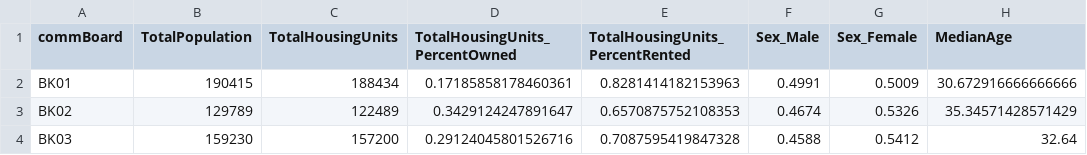
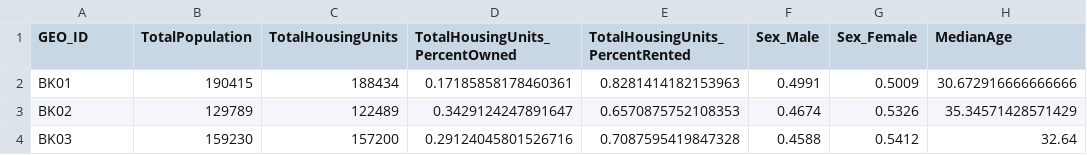
Before and after one commit to natalieoshea/nyccensus, a CSV file: data-raw/demos_commBoard.csv, drawn as a sheet; only a part is shown; the diff names each change by its address in the sheet, - before the commit and + after, or states it on an @@ line.

```diff
--- a/data-raw/demos_commBoard.csv
+++ b/data-raw/demos_commBoard.csv
-A1: commBoard
+A1: GEO_ID
```
Also changed, not shown: data-raw/demos_assembly.csv, data-raw/demos_borough.csv, 18 other files.
